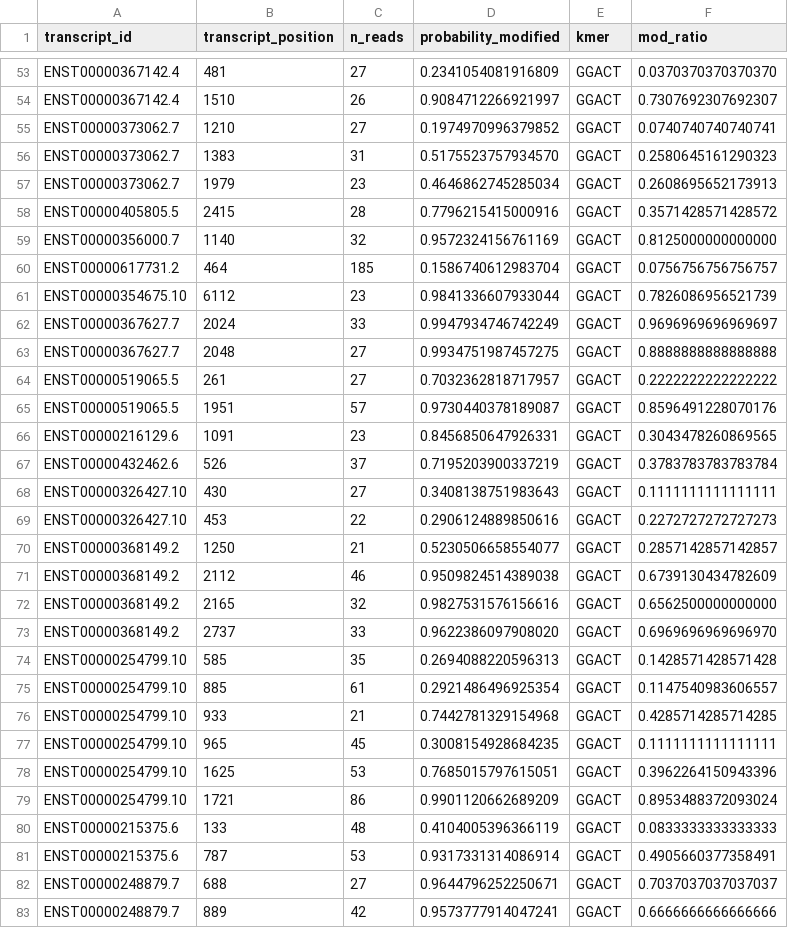
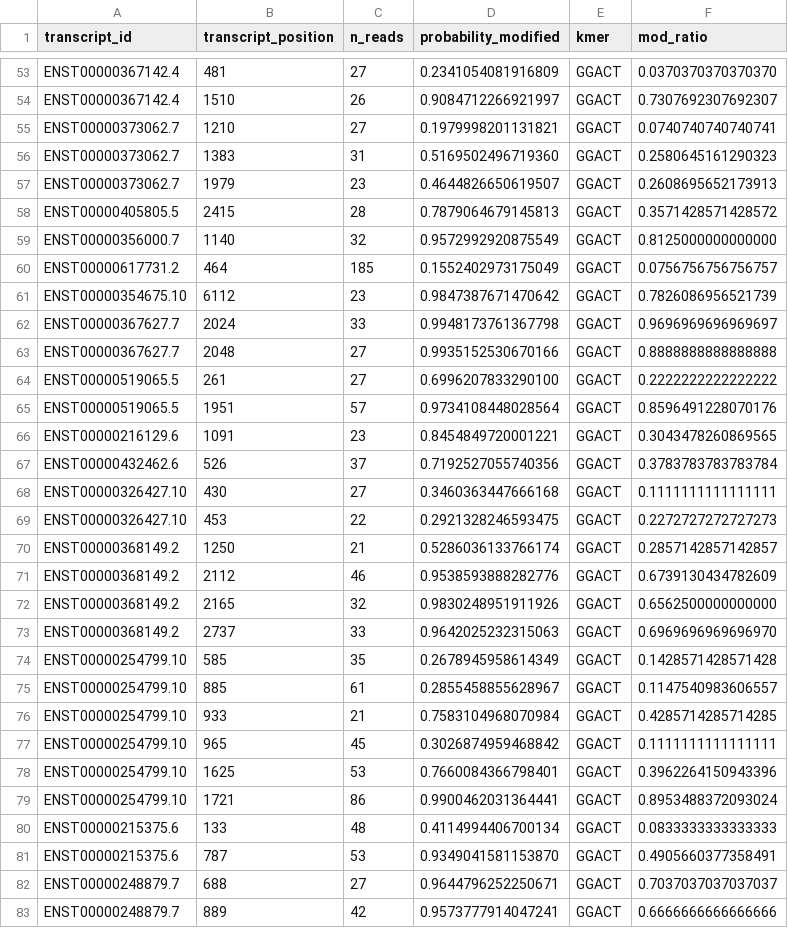
Before and after one commit to nya0o0/m6amap, a CSV file: m6anet_output/data.site_proba.csv, drawn as a sheet; only a part is shown, gaps mark what is left out; the diff covers the shown part only.

```diff
--- a/m6anet_output/data.site_proba.csv
+++ b/m6anet_output/data.site_proba.csv
@@ -54,29 +54,29 @@ ENST00000367142.4,481,27,0.2341054081916809,GGACT,0.0370370370370370
 ENST00000367142.4,1510,26,0.9084712266921997,GGACT,0.7307692307692307
-ENST00000373062.7,1210,27,0.1974970996379852,GGACT,0.0740740740740741
-ENST00000373062.7,1383,31,0.5175523757934570,GGACT,0.2580645161290323
-ENST00000373062.7,1979,23,0.4646862745285034,GGACT,0.2608695652173913
-ENST00000405805.5,2415,28,0.7796215415000916,GGACT,0.3571428571428572
-ENST00000356000.7,1140,32,0.9572324156761169,GGACT,0.8125000000000000
-ENST00000617731.2,464,185,0.1586740612983704,GGACT,0.0756756756756757
-ENST00000354675.10,6112,23,0.9841336607933044,GGACT,0.7826086956521739
-ENST00000367627.7,2024,33,0.9947934746742249,GGACT,0.9696969696969697
-ENST00000367627.7,2048,27,0.9934751987457275,GGACT,0.8888888888888888
-ENST00000519065.5,261,27,0.7032362818717957,GGACT,0.2222222222222222
-ENST00000519065.5,1951,57,0.9730440378189087,GGACT,0.8596491228070176
-ENST00000216129.6,1091,23,0.8456850647926331,GGACT,0.3043478260869565
-ENST00000432462.6,526,37,0.7195203900337219,GGACT,0.3783783783783784
-ENST00000326427.10,430,27,0.3408138751983643,GGACT,0.1111111111111111
-ENST00000326427.10,453,22,0.2906124889850616,GGACT,0.2272727272727273
-ENST00000368149.2,1250,21,0.5230506658554077,GGACT,0.2857142857142857
-ENST00000368149.2,2112,46,0.9509824514389038,GGACT,0.6739130434782609
-ENST00000368149.2,2165,32,0.9827531576156616,GGACT,0.6562500000000000
-ENST00000368149.2,2737,33,0.9622386097908020,GGACT,0.6969696969696970
-ENST00000254799.10,585,35,0.2694088220596313,GGACT,0.1428571428571428
-ENST00000254799.10,885,61,0.2921486496925354,GGACT,0.1147540983606557
-ENST00000254799.10,933,21,0.7442781329154968,GGACT,0.4285714285714285
-ENST00000254799.10,965,45,0.3008154928684235,GGACT,0.1111111111111111
-ENST00000254799.10,1625,53,0.7685015797615051,GGACT,0.3962264150943396
-ENST00000254799.10,1721,86,0.9901120662689209,GGACT,0.8953488372093024
-ENST00000215375.6,133,48,0.4104005396366119,GGACT,0.0833333333333333
-ENST00000215375.6,787,53,0.9317331314086914,GGACT,0.4905660377358491
+ENST00000373062.7,1210,27,0.1979998201131821,GGACT,0.0740740740740741
+ENST00000373062.7,1383,31,0.5169502496719360,GGACT,0.2580645161290323
+ENST00000373062.7,1979,23,0.4644826650619507,GGACT,0.2608695652173913
+ENST00000405805.5,2415,28,0.7879064679145813,GGACT,0.3571428571428572
+ENST00000356000.7,1140,32,0.9572992920875549,GGACT,0.8125000000000000
+ENST00000617731.2,464,185,0.1552402973175049,GGACT,0.0756756756756757
+ENST00000354675.10,6112,23,0.9847387671470642,GGACT,0.7826086956521739
+ENST00000367627.7,2024,33,0.9948173761367798,GGACT,0.9696969696969697
+ENST00000367627.7,2048,27,0.9935152530670166,GGACT,0.8888888888888888
+ENST00000519065.5,261,27,0.6996207833290100,GGACT,0.2222222222222222
+ENST00000519065.5,1951,57,0.9734108448028564,GGACT,0.8596491228070176
+ENST00000216129.6,1091,23,0.8454849720001221,GGACT,0.3043478260869565
+ENST00000432462.6,526,37,0.7192527055740356,GGACT,0.3783783783783784
+ENST00000326427.10,430,27,0.3460363447666168,GGACT,0.1111111111111111
+ENST00000326427.10,453,22,0.2921328246593475,GGACT,0.2272727272727273
+ENST00000368149.2,1250,21,0.5286036133766174,GGACT,0.2857142857142857
+ENST00000368149.2,2112,46,0.9538593888282776,GGACT,0.6739130434782609
+ENST00000368149.2,2165,32,0.9830248951911926,GGACT,0.6562500000000000
+ENST00000368149.2,2737,33,0.9642025232315063,GGACT,0.6969696969696970
+ENST00000254799.10,585,35,0.2678945958614349,GGACT,0.1428571428571428
+ENST00000254799.10,885,61,0.2855458855628967,GGACT,0.1147540983606557
+ENST00000254799.10,933,21,0.7583104968070984,GGACT,0.4285714285714285
+ENST00000254799.10,965,45,0.3026874959468842,GGACT,0.1111111111111111
+ENST00000254799.10,1625,53,0.7660084366798401,GGACT,0.3962264150943396
+ENST00000254799.10,1721,86,0.9900462031364441,GGACT,0.8953488372093024
+ENST00000215375.6,133,48,0.4114994406700134,GGACT,0.0833333333333333
+ENST00000215375.6,787,53,0.9349041581153870,GGACT,0.4905660377358491
 ENST00000248879.7,688,27,0.9644796252250671,GGACT,0.7037037037037037
```
Also changed, not shown: 55 edited cells elsewhere in this file, annotated_output_data.site_proba.csv, 6 other files.
